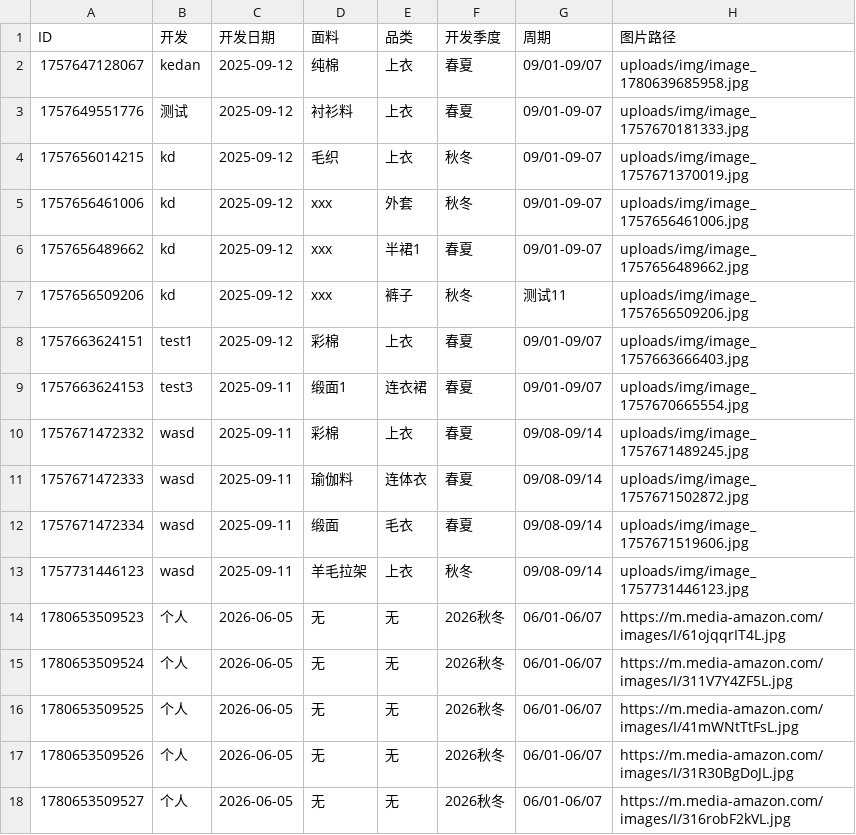
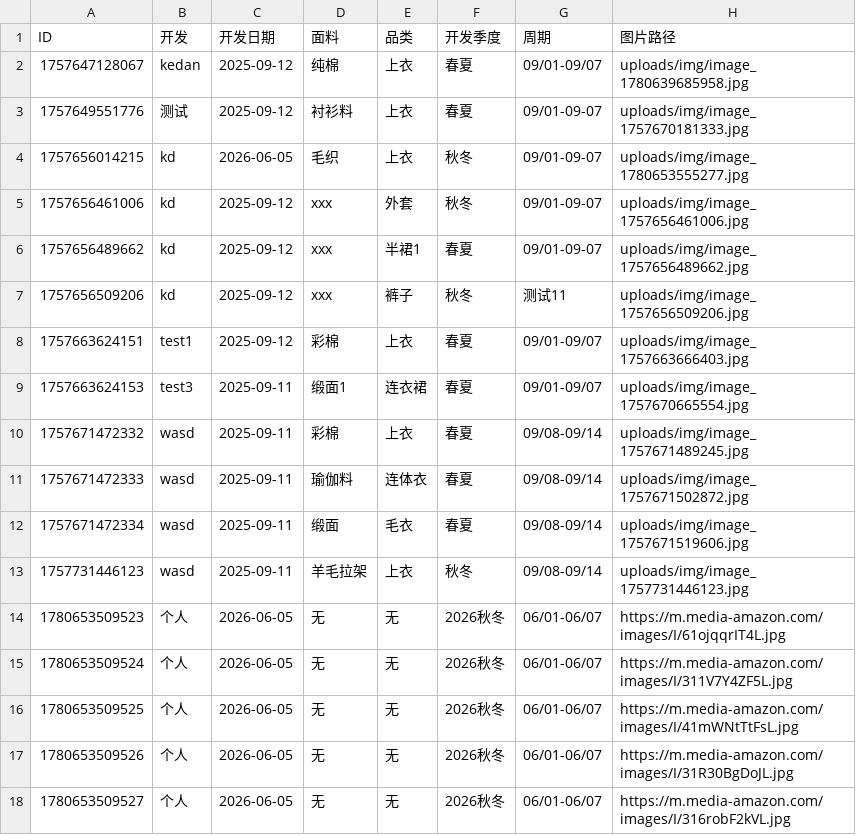
Before and after one commit to wasdkd/Amazon, a CSV file: uploads/products.csv, drawn as a sheet.

Commit message:
更新产品信息

```diff
--- a/uploads/products.csv
+++ b/uploads/products.csv
@@ -3,3 +3,3 @@ ID,开发,开发日期,面料,品类,开发季度,周期,图片路径
 "1757649551776","测试","2025-09-12","衬衫料","上衣","春夏","09/01-09-07","uploads/img/image_1757670181333.jpg"
-"1757656014215","kd","2025-09-12","毛织","上衣","秋冬","09/01-09-07","uploads/img/image_1757671370019.jpg"
+"1757656014215","kd","2026-06-05","毛织","上衣","秋冬","09/01-09-07","uploads/img/image_1780653555277.jpg"
 "1757656461006","kd","2025-09-12","xxx","外套","秋冬","09/01-09-07","uploads/img/image_1757656461006.jpg"
```
